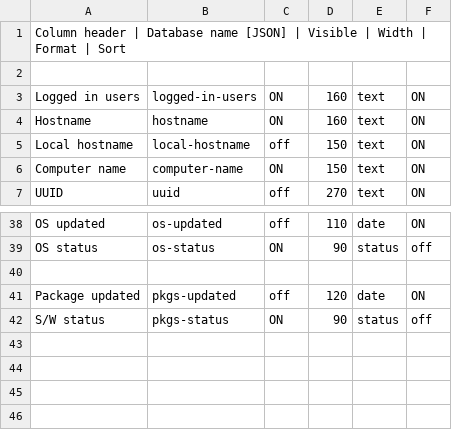
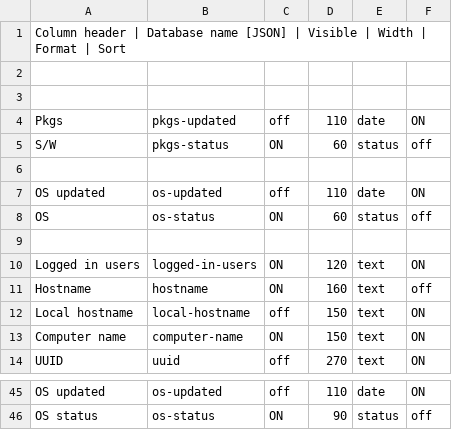
Before and after one commit to roojs/argusrm, a CSV file: controller/resources/columns/system_info.csv, drawn as a sheet; only a part is shown, gaps mark what is left out.

```diff
--- a/controller/resources/columns/system_info.csv
+++ b/controller/resources/columns/system_info.csv
@@ -2,4 +2,11 @@ Column header | Database name [JSON] | Visible | Width | Format | Sort
 
-Logged in users,logged-in-users,ON,160,text,ON
-Hostname,hostname,ON,160,text,ON
+
+Pkgs,pkgs-updated,off,110,date,ON
+S/W,pkgs-status,ON,60,status,off
+
+OS updated,os-updated,off,110,date,ON
+OS,os-status,ON,60,status,off
+
+Logged in users,logged-in-users,ON,120,text,ON
+Hostname,hostname,ON,160,text,off
 Local hostname,local-hostname,off,150,text,ON
@@ -39,4 +46 @@ OS updated,os-updated,off,110,date,ON
 OS status,os-status,ON,90,status,off
-
-Package updated,pkgs-updated,off,120,date,ON
-S/W status,pkgs-status,ON,90,status,off
```
Also changed, not shown: 45 other files.
